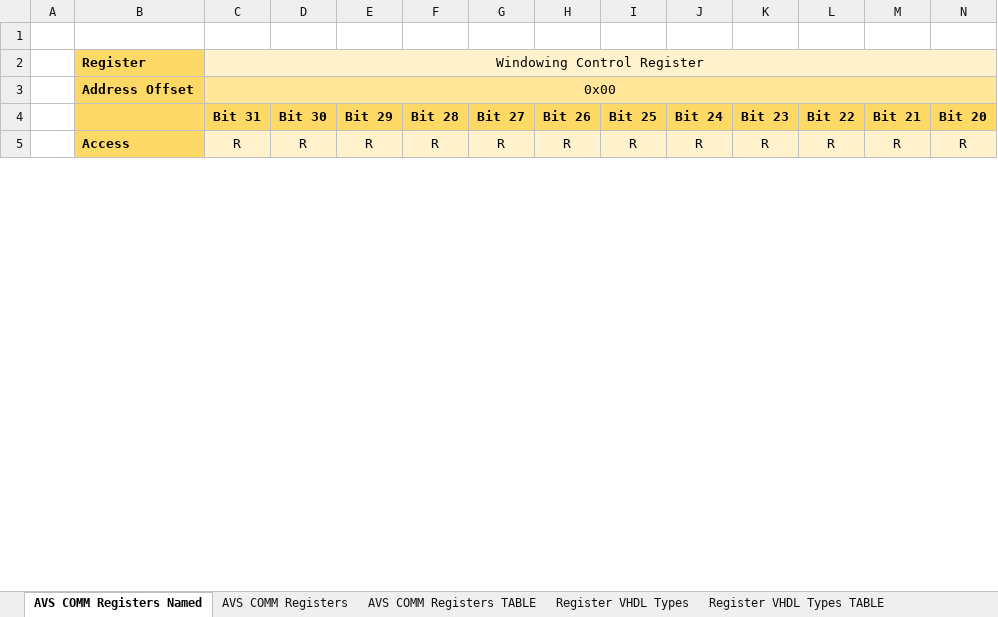
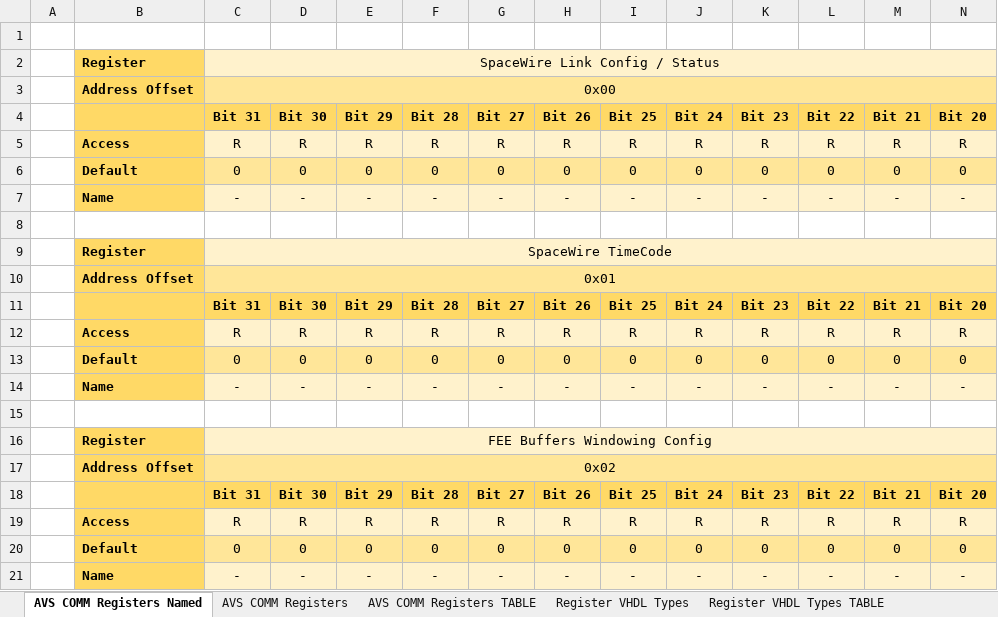
Before and after one commit to NSEE/SimuCam_Development_NFEE, an Excel workbook: FPGA_Developments/COM_Module_v1_5/References/NIOS_COMM_v1.5_Map.xlsx, sheet AVS COMM Registers Named, drawn as a sheet; only a part is shown; values as stored, in another font and other column widths than the file's, no borders; rows hold the shown columns only; the diff covers the shown part only; the diff names each change by its address in the sheet, - before the commit and + after, or states it on an @@ line.

```diff
--- a/FPGA_Developments/COM_Module_v1_5/References/NIOS_COMM_v1.5_Map.xlsx (sheet AVS COMM Registers Named)
+++ b/FPGA_Developments/COM_Module_v1_5/References/NIOS_COMM_v1.5_Map.xlsx (sheet AVS COMM Registers Named)
-C2: Windowing Control Register
+C2: SpaceWire Link Config / Status
+row 6:  | Default | 0 | 0 | 0 | 0 | 0 | 0 | 0 | 0 | 0 | 0 | 0 | 0
+row 7:  | Name | - | - | - | - | - | - | - | - | - | - | - | -
+row 8: (empty)
+row 9:  | Register | SpaceWire TimeCode
+row 10:  | Address Offset | 0x01
@@ row 18 moved to row 11: Bit 31 @@
+row 12:  | Access | R | R | R | R | R | R | R | R | R | R | R | R
+row 13:  | Default | 0 | 0 | 0 | 0 | 0 | 0 | 0 | 0 | 0 | 0 | 0 | 0
+row 14:  | Name | - | - | - | - | - | - | - | - | - | - | - | -
+row 15: (empty)
+row 16:  | Register | FEE Buffers Windowing Config
@@ row 25 moved to row 18: Bit 31 @@
+row 19:  | Access | R | R | R | R | R | R | R | R | R | R | R | R
+row 20:  | Default | 0 | 0 | 0 | 0 | 0 | 0 | 0 | 0 | 0 | 0 | 0 | 0
+row 21:  | Name | - | - | - | - | - | - | - | - | - | - | - | -
```
Also changed, not shown: 97 added rows, 19 removed rows, 6 moved rows, 20 edited cells and cell formats elsewhere in this sheet, sheet Register VHDL Types TABLE, sheet Register VHDL RMAP RD Case, sheet Register VHDL RMAP WR Case, sheet AVS COMM Registers, sheet AVS COMM Registers TABLE, sheet Register VHDL Types, formulas that keep their value, FPGA_Developments/COM_Module_v1_5/References/NIOS_RMAP_Config_Map.xlsx, FPGA_Developments/COM_Module_v1_5/References/NIOS_RMAP_HK_Map.xlsx, 3 other files.
